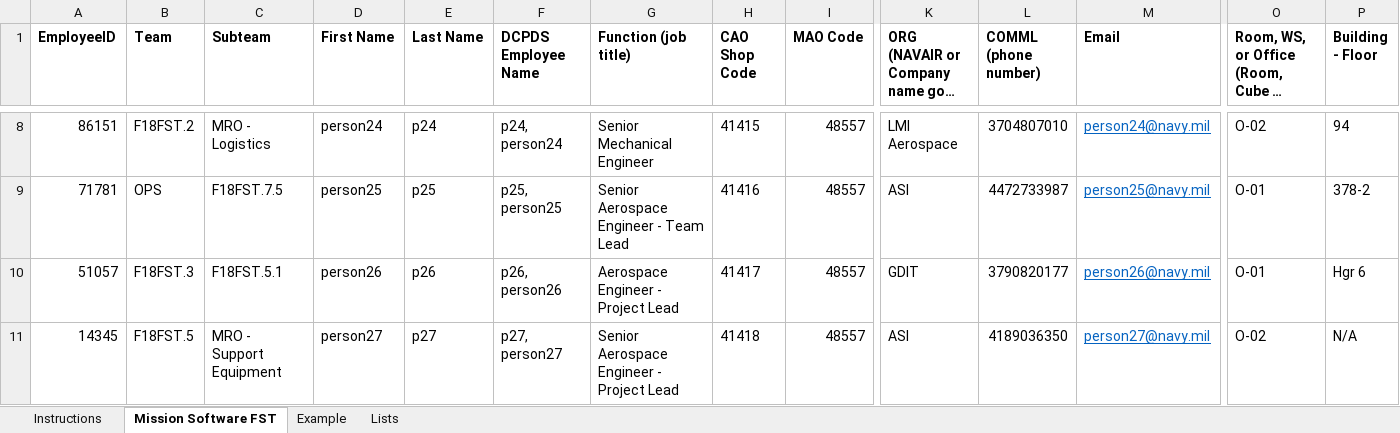
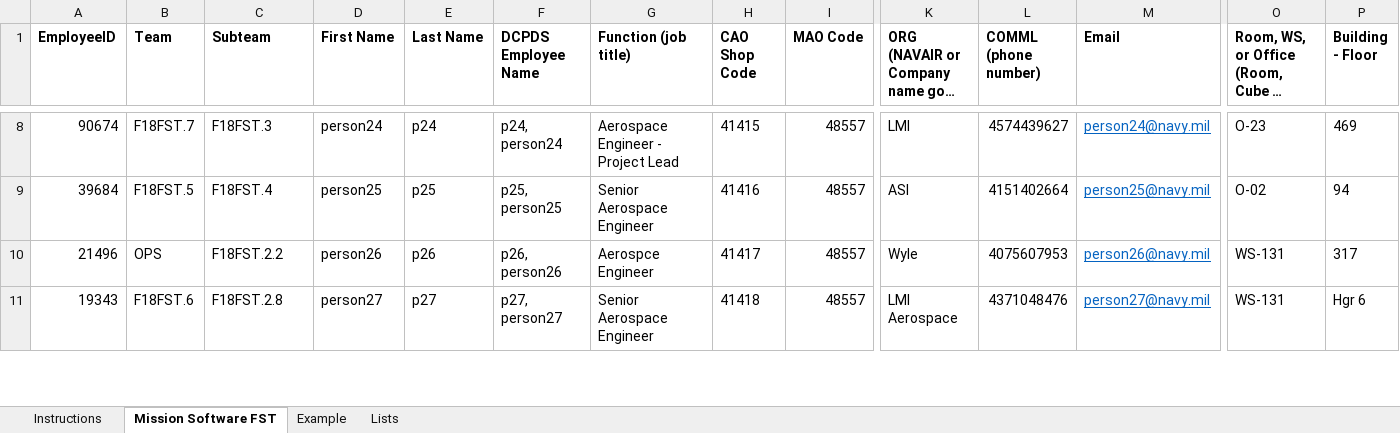
Before and after one commit to HenryKing29/merge, an Excel workbook: NMCI assets - Mission Software FST.xlsx, sheet Mission Software FST, drawn as a sheet; only a part is shown, gaps mark what is left out; long unchanged cells end in …; values as stored, in another font and other column widths than the file's, no borders; table styles not drawn; removed rows and columns are numbered as before the commit, all else as after; rows hold the shown columns only; the diff covers the shown part only; the diff names each change by its address in the sheet, - before the commit and + after, or states it on an @@ line.

```diff
--- a/NMCI assets - Mission Software FST.xlsx (sheet Mission Software FST)
+++ b/NMCI assets - Mission Software FST.xlsx (sheet Mission Software FST)
-A8 (EmployeeID): 86151
+A8 (EmployeeID): 90674
-B8 (Team): F18FST.2
+B8 (Team): F18FST.7
-C8 (Subteam): MRO - Logistics
+C8 (Subteam): F18FST.3
-G8 (Function (job title)): Senior Mechanical Engineer
+G8 (Function (job title)): Aerospace Engineer - Project Lead
-K8: LMI Aerospace
+K8: LMI
-L8 (COMML (phone number)): 3704807010
+L8 (COMML (phone number)): 4574439627
-O8: O-02
+O8: O-23
-P8 (Building - Floor): 94
+P8 (Building - Floor): 469
-A9 (EmployeeID): 71781
+A9 (EmployeeID): 39684
-B9 (Team): OPS
+B9 (Team): F18FST.5
-C9 (Subteam): F18FST.7.5
+C9 (Subteam): F18FST.4
-G9 (Function (job title)): Senior Aerospace Engineer - Team Lead
+G9 (Function (job title)): Senior Aerospace Engineer
-L9 (COMML (phone number)): 4472733987
+L9 (COMML (phone number)): 4151402664
-O9: O-01
+O9: O-02
-P9 (Building - Floor): 378-2
+P9 (Building - Floor): 94
-row 10: 51057 | F18FST.3 | F18FST.5.1 | person26 | p26 | p26, person26 | Aerospace Engineer - Project Lead | 41417 | 48557 | GDIT | 3790820177 | person26@navy.mil | O-01 | Hgr 6
+row 10: 21496 | OPS | F18FST.2.2 | person26 | p26 | p26, person26 | Aerospce Engineer | 41417 | 48557 | Wyle | 4075607953 | person26@navy.mil | WS-131 | 317
-A11 (EmployeeID): 14345
+A11 (EmployeeID): 19343
-B11 (Team): F18FST.5
+B11 (Team): F18FST.6
-C11 (Subteam): MRO - Support Equipment
+C11 (Subteam): F18FST.2.8
-G11 (Function (job title)): Senior Aerospace Engineer - Project Lead
+G11 (Function (job title)): Senior Aerospace Engineer
-K11: ASI
+K11: LMI Aerospace
-L11 (COMML (phone number)): 4189036350
+L11 (COMML (phone number)): 4371048476
-O11: O-02
+O11: WS-131
-P11 (Building - Floor): N/A
+P11 (Building - Floor): Hgr 6
```
Also changed, not shown: 9 added rows, 9 removed rows and 346 edited cells elsewhere in this sheet, NMCI assets - Contractors.xlsx, merge.xlsx.
